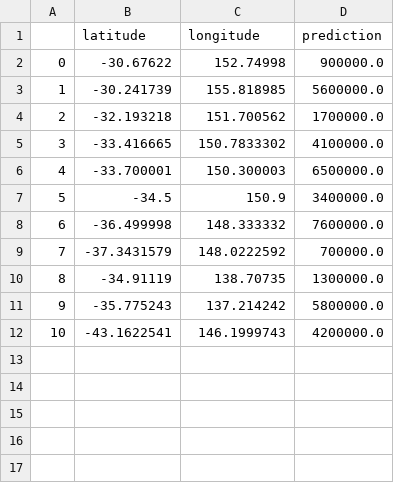
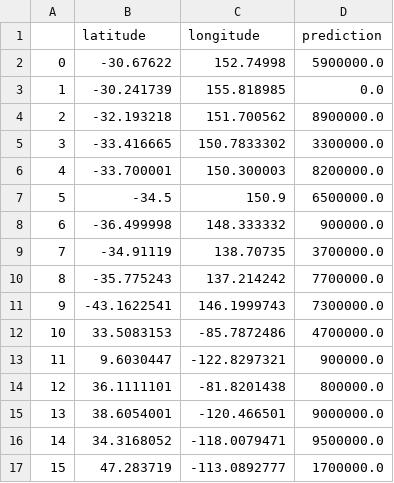
Before and after one commit to KingK619/forest-fire-prediction, a CSV file: predictions.csv, drawn as a sheet; removed rows and columns are numbered as before the commit, all else as after; the diff names each change by its address in the sheet, - before the commit and + after, or states it on an @@ line.

```diff
--- a/predictions.csv
+++ b/predictions.csv
-D2 (prediction): 900000.0
+D2 (prediction): 5900000.0
-D3 (prediction): 5600000.0
+D3 (prediction): 0.0
-D4 (prediction): 1700000.0
+D4 (prediction): 8900000.0
-D5 (prediction): 4100000.0
+D5 (prediction): 3300000.0
-D6 (prediction): 6500000.0
+D6 (prediction): 8200000.0
-D7 (prediction): 3400000.0
+D7 (prediction): 6500000.0
-D8 (prediction): 7600000.0
+D8 (prediction): 900000.0
-row 9: 7 | -37.3431579 | 148.0222592 | 700000.0
@@ column A renumbered between rows 9 and 11 @@
-D9 (prediction): 1300000.0
+D9 (prediction): 3700000.0
-D10 (prediction): 5800000.0
+D10 (prediction): 7700000.0
-D11 (prediction): 4200000.0
+D11 (prediction): 7300000.0
+row 12: 10 | 33.5083153 | -85.7872486 | 4700000.0
+row 13: 11 | 9.6030447 | -122.8297321 | 900000.0
+row 14: 12 | 36.1111101 | -81.8201438 | 800000.0
+row 15: 13 | 38.6054001 | -120.466501 | 9000000.0
+row 16: 14 | 34.3168052 | -118.0079471 | 9500000.0
+row 17: 15 | 47.283719 | -113.0892777 | 1700000.0
```
Also changed, not shown: 3 other files.
